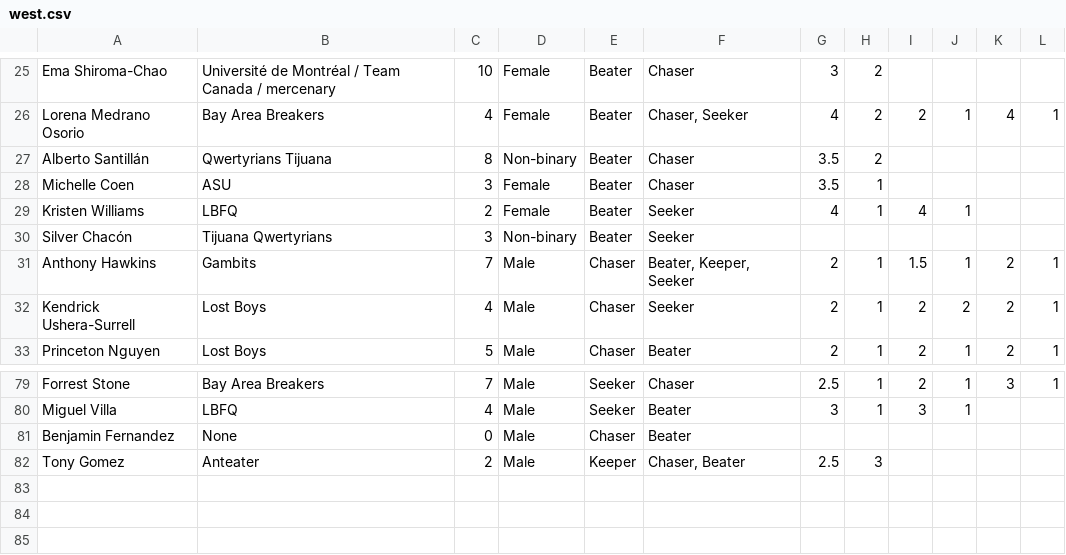
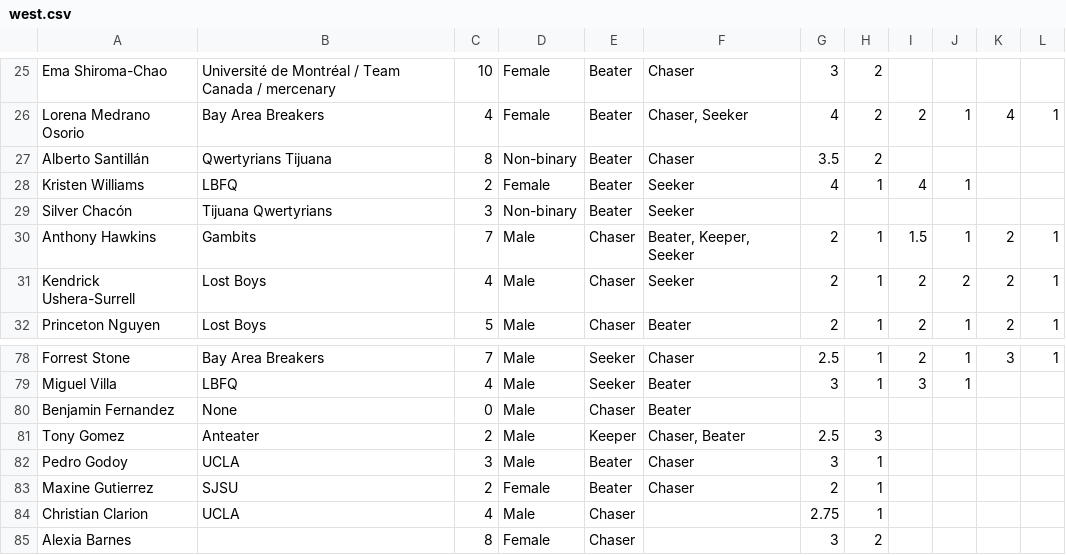
Before and after one commit to shirleylu/quidditch-gm, a CSV file: west.csv, drawn as a sheet; only a part is shown, gaps mark what is left out; removed rows and columns are numbered as before the commit, all else as after; the diff names each change by its address in the sheet, - before the commit and + after, or states it on an @@ line.

```diff
--- a/west.csv
+++ b/west.csv
-row 28: Michelle Coen | ASU | 3 | Female | Beater | Chaser | 3.5 | 1
+row 82: Pedro Godoy | UCLA | 3 | Male | Beater | Chaser | 3 | 1
+row 83: Maxine Gutierrez | SJSU | 2 | Female | Beater | Chaser | 2 | 1
+row 84: Christian Clarion | UCLA | 4 | Male | Chaser |  | 2.75 | 1
+row 85: Alexia Barnes |  | 8 | Female | Chaser |  | 3 | 2
```
Also changed, not shown: 2 other files.
